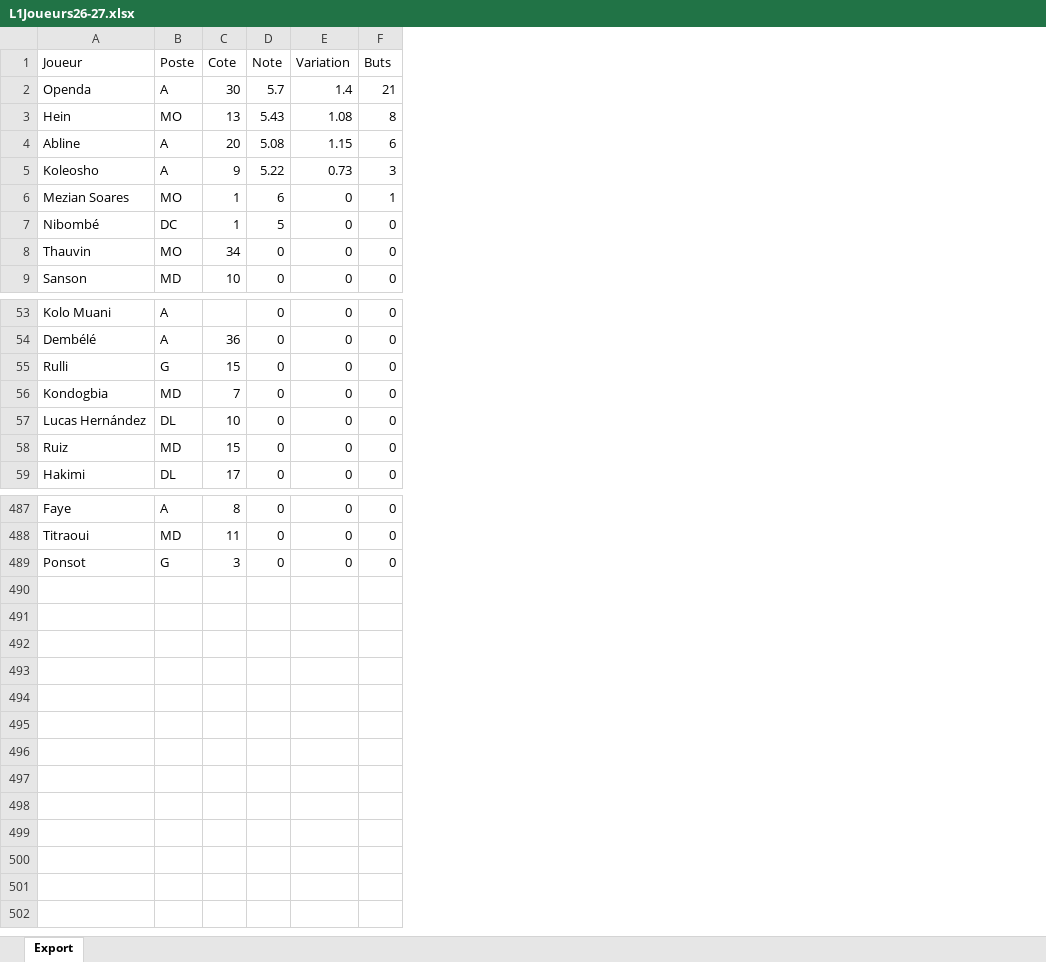
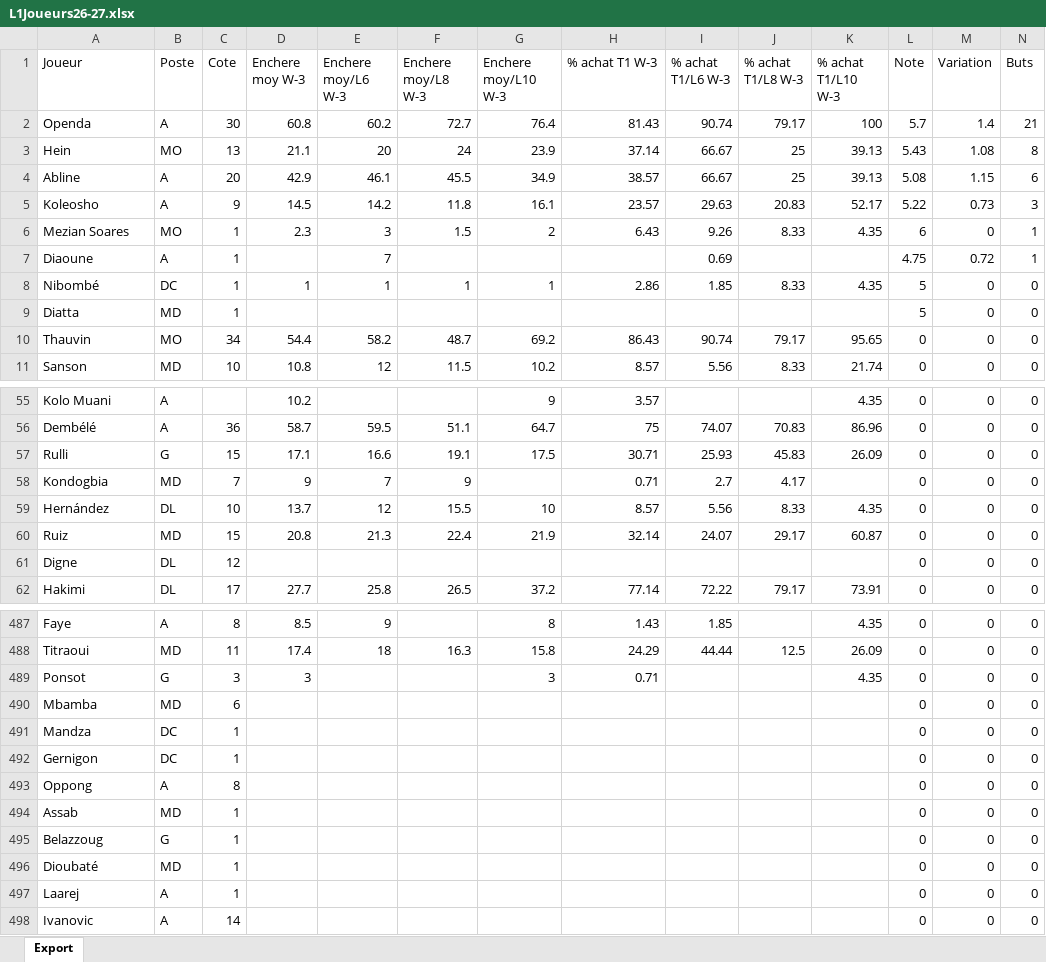
Before and after one commit to angryman63/maestro-tactico, an Excel workbook: L1Joueurs26-27.xlsx, sheet Export, drawn as a sheet; only a part is shown, gaps mark what is left out; values as stored, in another font and other column widths than the file's, no borders; addresses are those after the commit; rows hold the shown columns only; the diff covers the shown part only; the diff names each change by its address in the sheet, - before the commit and + after, or states it on an @@ line.

```diff
--- a/L1Joueurs26-27.xlsx (sheet Export)
+++ b/L1Joueurs26-27.xlsx (sheet Export)
+column D (Enchere moy W-3), rows 2-6: 60.8 | 21.1 | 42.9 | 14.5 | 2.3; row 8: 1; rows 10-11: 54.4 | 10.8; rows 55-60: 10.2 | 58.7 | 17.1 | 9 | 13.7 | 20.8; row 62: 27.7; rows 487-489: 8.5 | 17.4 | 3
+column E (Enchere moy/L6 W-3), rows 2-6: 60.2 | 20 | 46.1 | 14.2 | 3; row 8: 1; rows 10-11: 58.2 | 12; rows 56-60: 59.5 | 16.6 | 7 | 12 | 21.3; row 62: 25.8; rows 487-488: 9 | 18
+column F (Enchere moy/L8 W-3), rows 2-6: 72.7 | 24 | 45.5 | 11.8 | 1.5; row 8: 1; rows 10-11: 48.7 | 11.5; rows 56-60: 51.1 | 19.1 | 9 | 15.5 | 22.4; row 62: 26.5; row 488: 16.3
+column G (Enchere moy/L10 W-3), rows 2-6: 76.4 | 23.9 | 34.9 | 16.1 | 2; row 8: 1; rows 10-11: 69.2 | 10.2; rows 55-60: 9 | 64.7 | 17.5 |  | 10 | 21.9; row 62: 37.2; rows 487-489: 8 | 15.8 | 3
+column H (% achat T1 W-3), rows 2-6: 81.43 | 37.14 | 38.57 | 23.57 | 6.43; row 8: 2.86; rows 10-11: 86.43 | 8.57; rows 55-60: 3.57 | 75 | 30.71 | 0.71 | 8.57 | 32.14; row 62: 77.14; rows 487-489: 1.43 | 24.29 | 0.71
+column I (% achat T1/L6 W-3), rows 2-6: 90.74 | 66.67 | 66.67 | 29.63 | 9.26; row 8: 1.85; rows 10-11: 90.74 | 5.56; rows 56-60: 74.07 | 25.93 | 2.7 | 5.56 | 24.07; row 62: 72.22; rows 487-488: 1.85 | 44.44
+column J (% achat T1/L8 W-3), rows 2-6: 79.17 | 25 | 25 | 20.83 | 8.33; row 8: 8.33; rows 10-11: 79.17 | 8.33; rows 56-60: 70.83 | 45.83 | 4.17 | 8.33 | 29.17; row 62: 79.17; row 488: 12.5
+column K (% achat T1/L10 W-3), rows 2-6: 100 | 39.13 | 39.13 | 52.17 | 4.35; row 8: 4.35; rows 10-11: 95.65 | 21.74; rows 55-60: 4.35 | 86.96 | 26.09 |  | 4.35 | 60.87; row 62: 73.91; rows 487-489: 4.35 | 26.09 | 4.35
+row 7: Diaoune | A | 1 |  | 7 |  |  |  | 0.69 |  |  | 4.75 | 0.72 | 1
+row 9: Diatta | MD | 1 |  |  |  |  |  |  |  |  | 5 | 0 | 0
-A59 (Joueur): Lucas Hernández
+A59 (Joueur): Hernández
+row 61: Digne | DL | 12 |  |  |  |  |  |  |  |  | 0 | 0 | 0
+row 490: Mbamba | MD | 6 |  |  |  |  |  |  |  |  | 0 | 0 | 0
+row 491: Mandza | DC | 1 |  |  |  |  |  |  |  |  | 0 | 0 | 0
+row 492: Gernigon | DC | 1 |  |  |  |  |  |  |  |  | 0 | 0 | 0
+row 493: Oppong | A | 8 |  |  |  |  |  |  |  |  | 0 | 0 | 0
+row 494: Assab | MD | 1 |  |  |  |  |  |  |  |  | 0 | 0 | 0
+row 495: Belazzoug | G | 1 |  |  |  |  |  |  |  |  | 0 | 0 | 0
+row 496: Dioubaté | MD | 1 |  |  |  |  |  |  |  |  | 0 | 0 | 0
+row 497: Laarej | A | 1 |  |  |  |  |  |  |  |  | 0 | 0 | 0
+row 498: Ivanovic | A | 14 |  |  |  |  |  |  |  |  | 0 | 0 | 0
```
Also changed, not shown: 2 added rows, 5 removed rows and 37 edited cells elsewhere in this sheet, joueurs_fusionne.xlsx, 2 other files.
